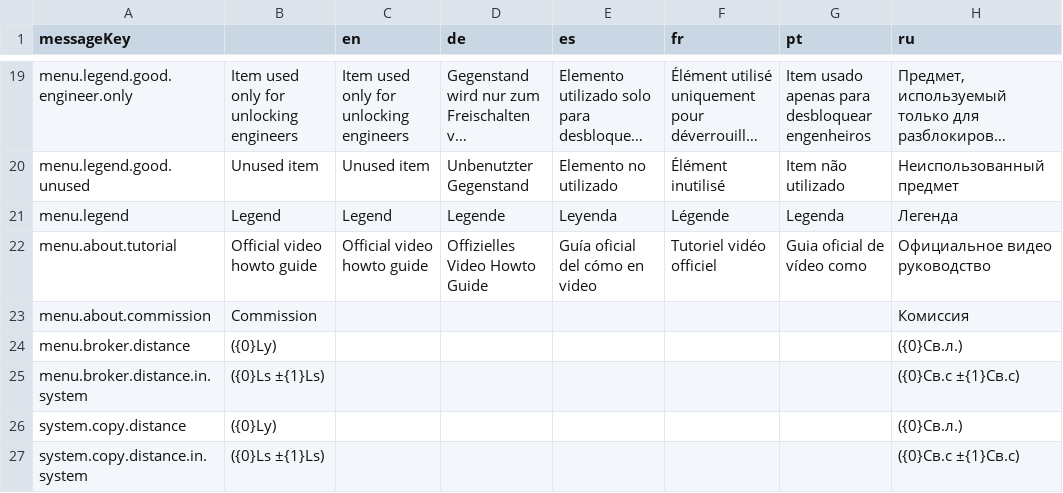
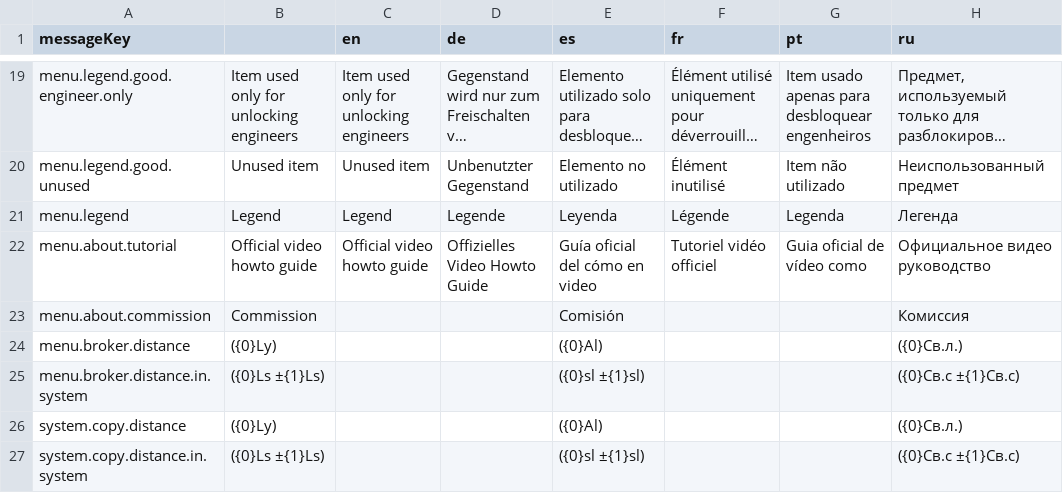
Before and after one commit to jixxed/ed-odyssey-materials-helper, a CSV file: application/src/main/resources/locale/menu.csv, drawn as a sheet; only a part is shown, gaps mark what is left out; long unchanged cells end in ….

```diff
--- a/application/src/main/resources/locale/menu.csv
+++ b/application/src/main/resources/locale/menu.csv
@@ -22,6 +22,6 @@ menu.legend,Legend,Legend,Legende,Leyenda,Légende,Legenda,Легенда
 menu.about.tutorial,Official video howto guide,Official video howto guide,Offizielles Video Howto Guide,Guía oficial del cómo en video,Tutoriel vidéo officiel,Guia oficial de vídeo como,Официальное видео руководство
-menu.about.commission,Commission,,,,,,Комиссия
-menu.broker.distance,"({0}Ly)",,,,,,"({0}Св.л.)"
-menu.broker.distance.in.system,"({0}Ls ±{1}Ls)",,,,,,"({0}Св.с ±{1}Св.с)"
-system.copy.distance,"({0}Ly)",,,,,,"({0}Св.л.)"
-system.copy.distance.in.system,"({0}Ls ±{1}Ls)",,,,,,"({0}Св.с ±{1}Св.с)"
+menu.about.commission,Commission,,,Comisión,,,Комиссия
+menu.broker.distance,"({0}Ly)",,,"({0}Al)",,,"({0}Св.л.)"
+menu.broker.distance.in.system,"({0}Ls ±{1}Ls)",,,"({0}sl ±{1}sl)",,,"({0}Св.с ±{1}Св.с)"
+system.copy.distance,"({0}Ly)",,,"({0}Al)",,,"({0}Св.л.)"
+system.copy.distance.in.system,"({0}Ls ±{1}Ls)",,,"({0}sl ±{1}sl)",,,"({0}Св.с ±{1}Св.с)"
```
Also changed, not shown: application/src/main/resources/locale/application.csv, application/src/main/resources/locale/blueprint/odyssey/modifier.csv, 15 other files.
